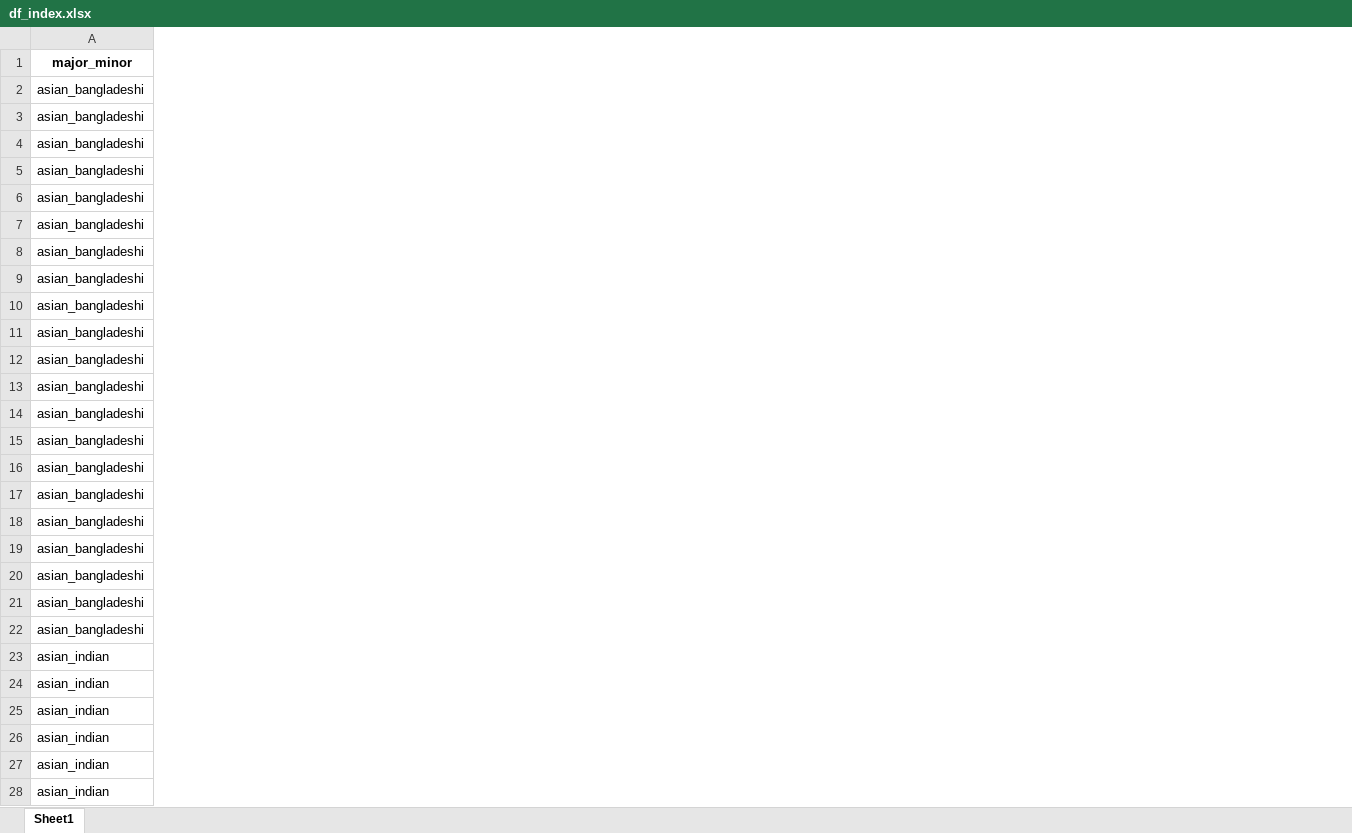
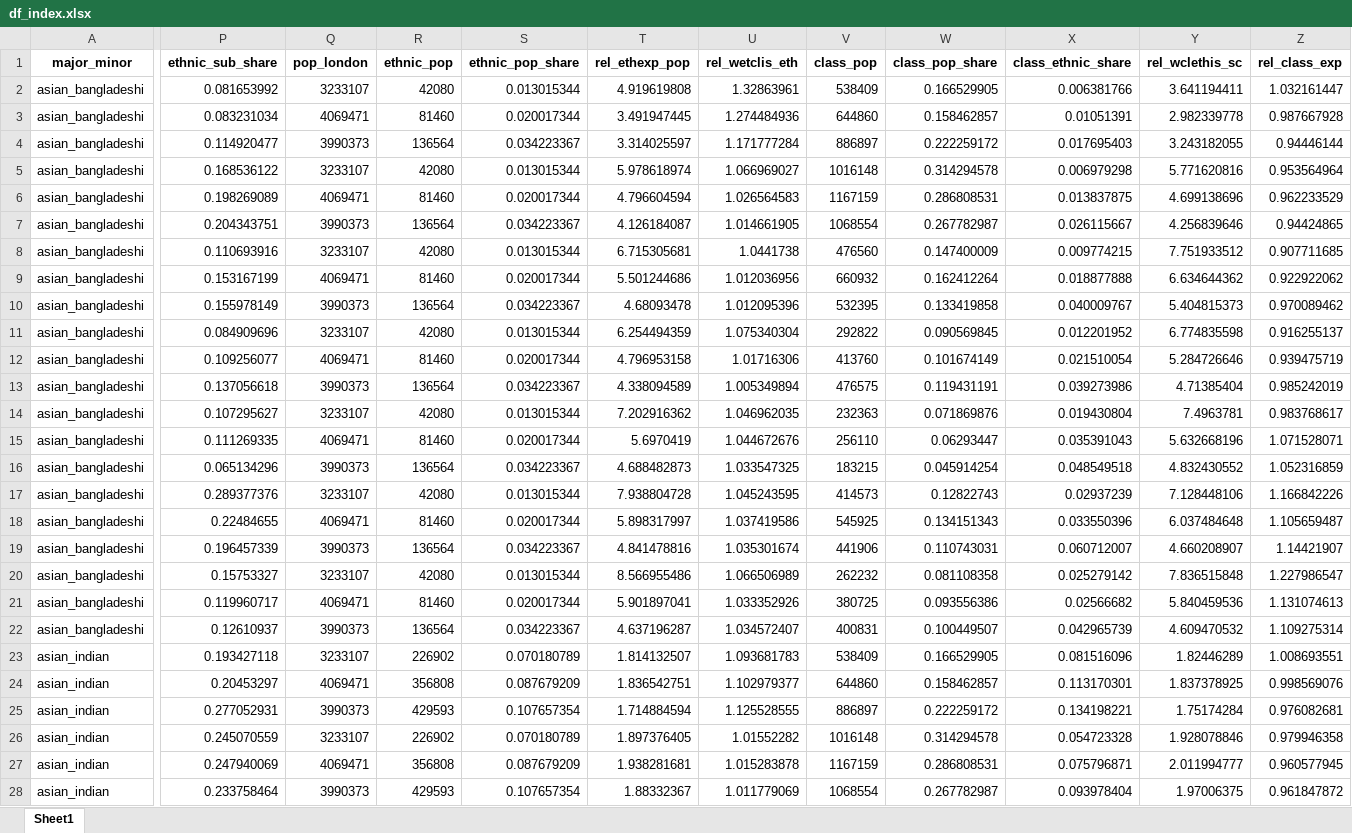
Before and after one commit to RoccoPaolillo/segr_eth_scUK, an Excel workbook: df_index.xlsx, sheet Sheet1, drawn as a sheet; only a part is shown, gaps mark what is left out; values as stored, in another font and other column widths than the file's, no borders; the diff covers the shown part only; the diff names each change by its address in the sheet, - before the commit and + after, or states it on an @@ line.

Commit message:
Add files via upload

```diff
--- a/df_index.xlsx (sheet Sheet1)
+++ b/df_index.xlsx (sheet Sheet1)
+column P (ethnic_sub_share), rows 2-28: 0.081653992 | 0.083231034 | 0.114920477 | 0.168536122 | 0.198269089 | 0.204343751 | 0.110693916 | 0.153167199 | 0.155978149 | 0.084909696 | 0.109256077 | 0.137056618 | 0.107295627 | 0.111269335 | 0.065134296 | 0.289377376 | 0.22484655 | 0.196457339 | 0.15753327 | 0.119960717 | 0.12610937 | 0.193427118 | 0.20453297 | 0.277052931 | 0.245070559 | 0.247940069 | 0.233758464
+column Q (pop_london), rows 2-28: 3233107 | 4069471 | 3990373 | 3233107 | 4069471 | 3990373 | 3233107 | 4069471 | 3990373 | 3233107 | 4069471 | 3990373 | 3233107 | 4069471 | 3990373 | 3233107 | 4069471 | 3990373 | 3233107 | 4069471 | 3990373 | 3233107 | 4069471 | 3990373 | 3233107 | 4069471 | 3990373
+column R (ethnic_pop), rows 2-28: 42080 | 81460 | 136564 | 42080 | 81460 | 136564 | 42080 | 81460 | 136564 | 42080 | 81460 | 136564 | 42080 | 81460 | 136564 | 42080 | 81460 | 136564 | 42080 | 81460 | 136564 | 226902 | 356808 | 429593 | 226902 | 356808 | 429593
+column S (ethnic_pop_share), rows 2-28: 0.013015344 | 0.020017344 | 0.034223367 | 0.013015344 | 0.020017344 | 0.034223367 | 0.013015344 | 0.020017344 | 0.034223367 | 0.013015344 | 0.020017344 | 0.034223367 | 0.013015344 | 0.020017344 | 0.034223367 | 0.013015344 | 0.020017344 | 0.034223367 | 0.013015344 | 0.020017344 | 0.034223367 | 0.070180789 | 0.087679209 | 0.107657354 | 0.070180789 | 0.087679209 | 0.107657354
+column T (rel_ethexp_pop), rows 2-28: 4.919619808 | 3.491947445 | 3.314025597 | 5.978618974 | 4.796604594 | 4.126184087 | 6.715305681 | 5.501244686 | 4.68093478 | 6.254494359 | 4.796953158 | 4.338094589 | 7.202916362 | 5.6970419 | 4.688482873 | 7.938804728 | 5.898317997 | 4.841478816 | 8.566955486 | 5.901897041 | 4.637196287 | 1.814132507 | 1.836542751 | 1.714884594 | 1.897376405 | 1.938281681 | 1.88332367
+column U (rel_wetclis_eth), rows 2-28: 1.32863961 | 1.274484936 | 1.171777284 | 1.066969027 | 1.026564583 | 1.014661905 | 1.0441738 | 1.012036956 | 1.012095396 | 1.075340304 | 1.01716306 | 1.005349894 | 1.046962035 | 1.044672676 | 1.033547325 | 1.045243595 | 1.037419586 | 1.035301674 | 1.066506989 | 1.033352926 | 1.034572407 | 1.093681783 | 1.102979377 | 1.125528555 | 1.01552282 | 1.015283878 | 1.011779069
+column V (class_pop), rows 2-28: 538409 | 644860 | 886897 | 1016148 | 1167159 | 1068554 | 476560 | 660932 | 532395 | 292822 | 413760 | 476575 | 232363 | 256110 | 183215 | 414573 | 545925 | 441906 | 262232 | 380725 | 400831 | 538409 | 644860 | 886897 | 1016148 | 1167159 | 1068554
+column W (class_pop_share), rows 2-28: 0.166529905 | 0.158462857 | 0.222259172 | 0.314294578 | 0.286808531 | 0.267782987 | 0.147400009 | 0.162412264 | 0.133419858 | 0.090569845 | 0.101674149 | 0.119431191 | 0.071869876 | 0.06293447 | 0.045914254 | 0.12822743 | 0.134151343 | 0.110743031 | 0.081108358 | 0.093556386 | 0.100449507 | 0.166529905 | 0.158462857 | 0.222259172 | 0.314294578 | 0.286808531 | 0.267782987
+column X (class_ethnic_share), rows 2-28: 0.006381766 | 0.01051391 | 0.017695403 | 0.006979298 | 0.013837875 | 0.026115667 | 0.009774215 | 0.018877888 | 0.040009767 | 0.012201952 | 0.021510054 | 0.039273986 | 0.019430804 | 0.035391043 | 0.048549518 | 0.02937239 | 0.033550396 | 0.060712007 | 0.025279142 | 0.02566682 | 0.042965739 | 0.081516096 | 0.113170301 | 0.134198221 | 0.054723328 | 0.075796871 | 0.093978404
+column Y (rel_wclethis_sc), rows 2-28: 3.641194411 | 2.982339778 | 3.243182055 | 5.771620816 | 4.699138696 | 4.256839646 | 7.751933512 | 6.634644362 | 5.404815373 | 6.774835598 | 5.284726646 | 4.71385404 | 7.4963781 | 5.632668196 | 4.832430552 | 7.128448106 | 6.037484648 | 4.660208907 | 7.836515848 | 5.840459536 | 4.609470532 | 1.82446289 | 1.837378925 | 1.75174284 | 1.928078846 | 2.011994777 | 1.97006375
+column Z (rel_class_exp), rows 2-28: 1.032161447 | 0.987667928 | 0.94446144 | 0.953564964 | 0.962233529 | 0.94424865 | 0.907711685 | 0.922922062 | 0.970089462 | 0.916255137 | 0.939475719 | 0.985242019 | 0.983768617 | 1.071528071 | 1.052316859 | 1.166842226 | 1.105659487 | 1.14421907 | 1.227986547 | 1.131074613 | 1.109275314 | 1.008693551 | 0.998569076 | 0.976082681 | 0.979946358 | 0.960577945 | 0.961847872
```
Also changed, not shown: cell formats elsewhere in this sheet.
